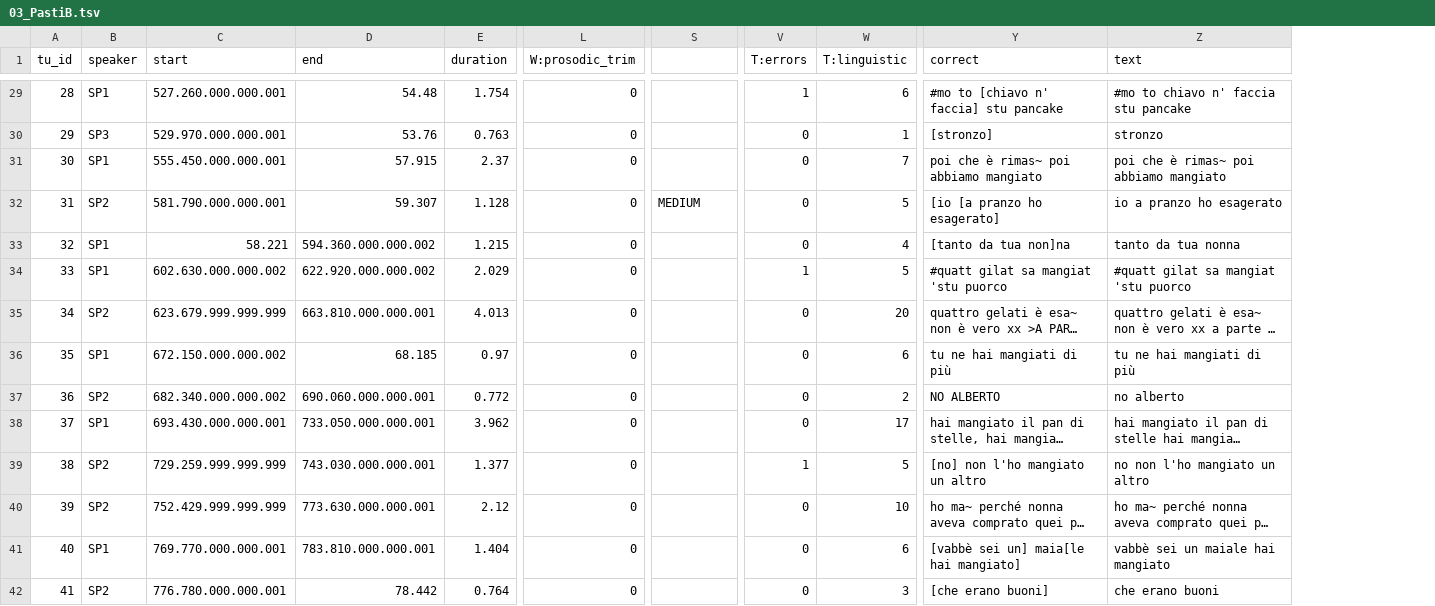
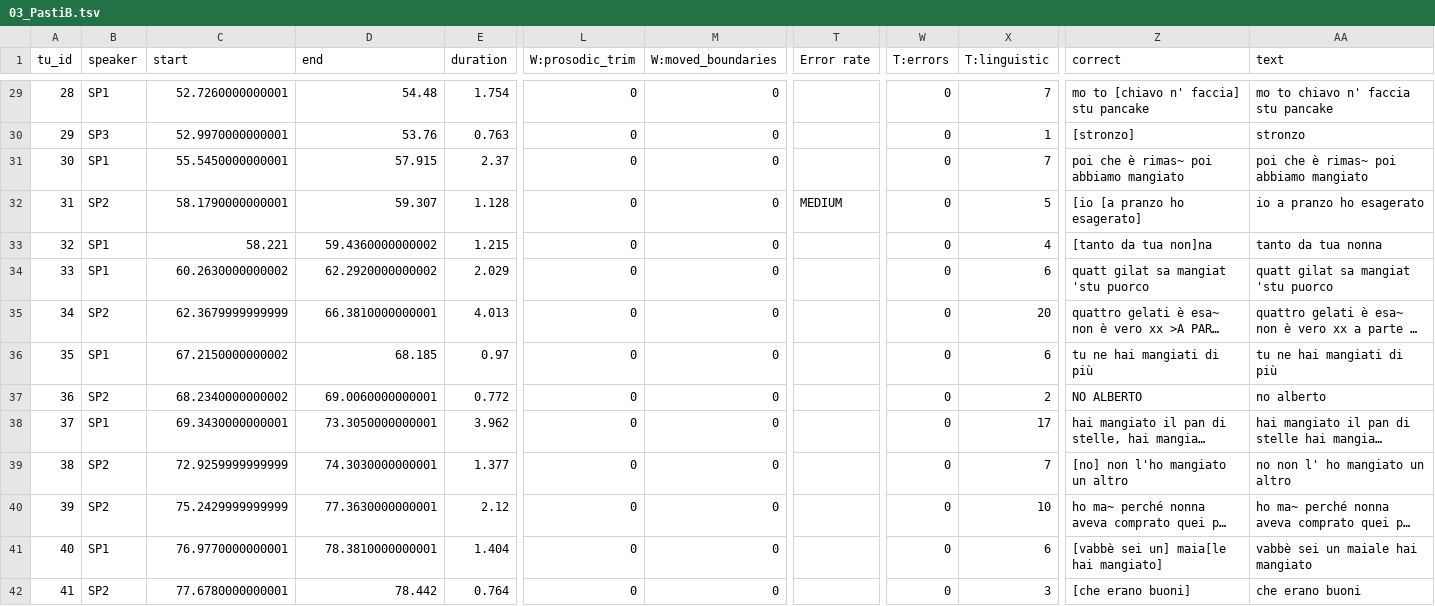
Before and after one commit to LaboratorioSperimentale/asr-assisted-transcription, a TSV file: data/output/03_PastiB.tsv, drawn as a sheet; only a part is shown, gaps mark what is left out; long unchanged cells end in …; addresses are those after the commit; the diff covers the shown part only; the diff names each change by its address in the sheet, - before the commit and + after, or states it on an @@ line.

```diff
--- a/data/output/03_PastiB.tsv
+++ b/data/output/03_PastiB.tsv
+column M (W:moved_boundaries), rows 29-42: all 0
-T1: (empty)
+T1: Error rate
-C29 (start): 527.260.000.000.001
+C29 (start): 52.7260000000001
-W29 (T:errors): 1
+W29 (T:errors): 0
-X29 (T:linguistic): 6
+X29 (T:linguistic): 7
-Z29 (correct): #mo to [chiavo n' faccia] stu pancake
+Z29 (correct): mo to [chiavo n' faccia] stu pancake
-AA29 (text): #mo to chiavo n' faccia stu pancake
+AA29 (text): mo to chiavo n' faccia stu pancake
-C30 (start): 529.970.000.000.001
+C30 (start): 52.9970000000001
-C31 (start): 555.450.000.000.001
+C31 (start): 55.5450000000001
-C32 (start): 581.790.000.000.001
+C32 (start): 58.1790000000001
-D33 (end): 594.360.000.000.002
+D33 (end): 59.4360000000002
-C34 (start): 602.630.000.000.002
+C34 (start): 60.2630000000002
-D34 (end): 622.920.000.000.002
+D34 (end): 62.2920000000002
-W34 (T:errors): 1
+W34 (T:errors): 0
-X34 (T:linguistic): 5
+X34 (T:linguistic): 6
-Z34 (correct): #quatt gilat sa mangiat 'stu puorco
+Z34 (correct): quatt gilat sa mangiat 'stu puorco
-AA34 (text): #quatt gilat sa mangiat 'stu puorco
+AA34 (text): quatt gilat sa mangiat 'stu puorco
-C35 (start): 623.679.999.999.999
+C35 (start): 62.3679999999999
-D35 (end): 663.810.000.000.001
+D35 (end): 66.3810000000001
-C36 (start): 672.150.000.000.002
+C36 (start): 67.2150000000002
-C37 (start): 682.340.000.000.002
+C37 (start): 68.2340000000002
-D37 (end): 690.060.000.000.001
+D37 (end): 69.0060000000001
-C38 (start): 693.430.000.000.001
+C38 (start): 69.3430000000001
-D38 (end): 733.050.000.000.001
+D38 (end): 73.3050000000001
-C39 (start): 729.259.999.999.999
+C39 (start): 72.9259999999999
-D39 (end): 743.030.000.000.001
+D39 (end): 74.3030000000001
-W39 (T:errors): 1
+W39 (T:errors): 0
-X39 (T:linguistic): 5
+X39 (T:linguistic): 7
-AA39 (text): no non l'ho mangiato un altro
+AA39 (text): no non l' ho mangiato un altro
-C40 (start): 752.429.999.999.999
+C40 (start): 75.2429999999999
-D40 (end): 773.630.000.000.001
+D40 (end): 77.3630000000001
-C41 (start): 769.770.000.000.001
+C41 (start): 76.9770000000001
-D41 (end): 783.810.000.000.001
+D41 (end): 78.3810000000001
-C42 (start): 776.780.000.000.001
+C42 (start): 77.6780000000001
```
Also changed, not shown: 135 edited cells elsewhere in this file, data/output/02_PastiA_M.tsv, data/output/02_PastiB_U.tsv, 9 other files.
